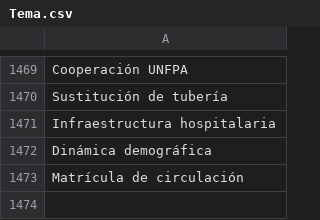
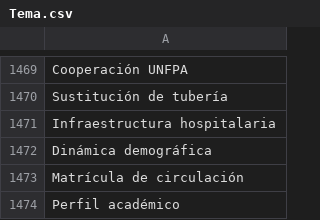
Before and after one commit to thelonious9/radio, a CSV file: Tema.csv, drawn as a sheet; only a part is shown, gaps mark what is left out.

Commit message:
Añado perfil académico

```diff
--- a/Tema.csv
+++ b/Tema.csv
@@ -1473 +1473,2 @@ Dinámica demográfica
 Matrícula de circulación
+Perfil académico
```
